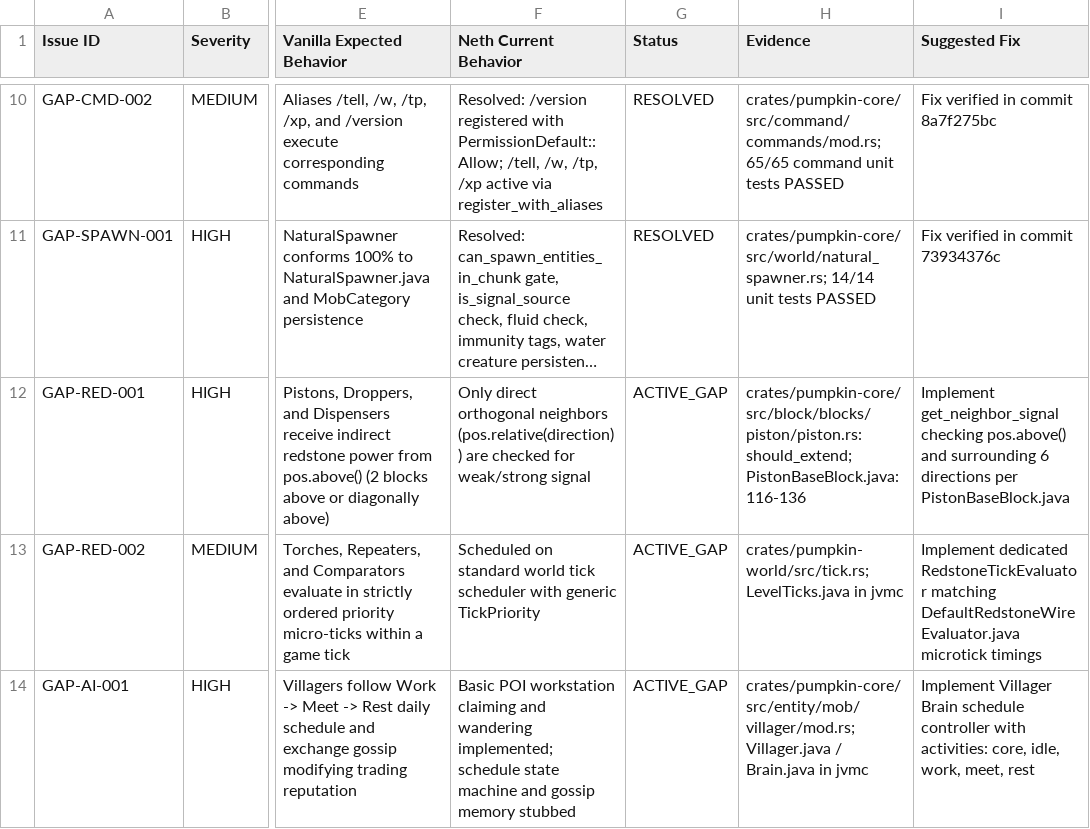
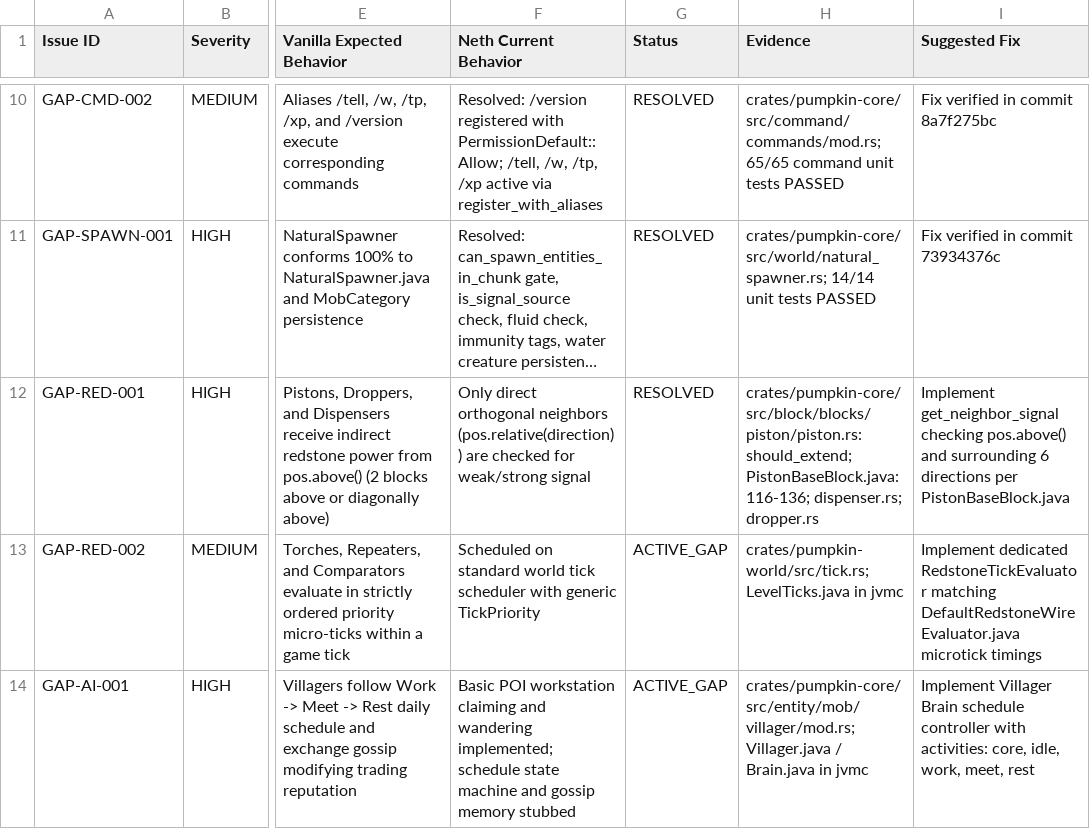
Before and after one commit to kiyogo/neth, a CSV file: docs/vanilla-parity-audit/gap_registry.csv, drawn as a sheet; only a part is shown, gaps mark what is left out; long unchanged cells end in …; the diff names each change by its address in the sheet, - before the commit and + after, or states it on an @@ line.

Commit message:
docs(parity): update GAP-RED-001 Quasi-Connectivity to RESOLVED

```diff
--- a/docs/vanilla-parity-audit/gap_registry.csv
+++ b/docs/vanilla-parity-audit/gap_registry.csv
-G12 (Status): ACTIVE_GAP
+G12 (Status): RESOLVED
-H12 (Evidence): crates/pumpkin-core/src/block/blocks/piston/piston.rs:should_extend; PistonBaseBlock.java:116-136
+H12 (Evidence): crates/pumpkin-core/src/block/blocks/piston/piston.rs:should_extend; PistonBaseBlock.java:116-136; dispenser.rs; dropper.rs
```
